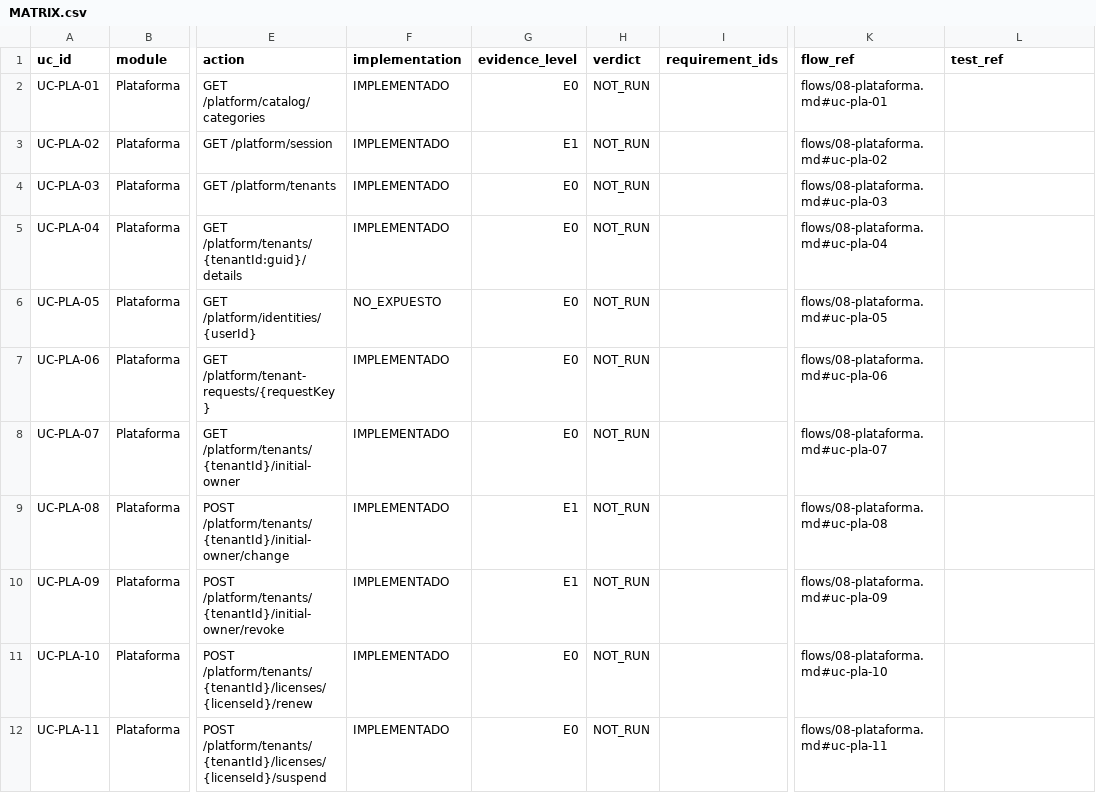
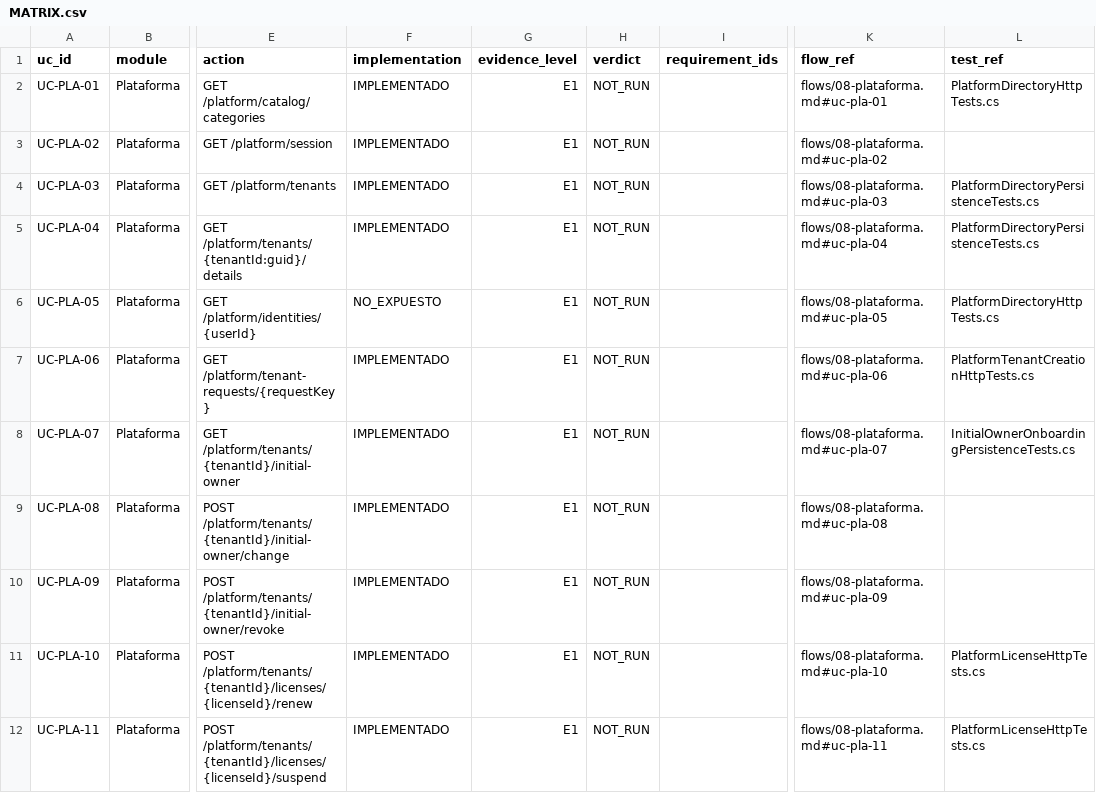
Before and after one commit to saintdeyb321/MediPOS, a CSV file: docs/audit/rfa/MATRIX.csv, drawn as a sheet; only a part is shown, gaps mark what is left out; the diff covers the shown part only; the diff names each change by its address in the sheet, - before the commit and + after, or states it on an @@ line.

```diff
--- a/docs/audit/rfa/MATRIX.csv
+++ b/docs/audit/rfa/MATRIX.csv
-G2 (evidence_level): E0
+G2 (evidence_level): E1
-L2 (test_ref): (empty)
+L2 (test_ref): PlatformDirectoryHttpTests.cs
-G4:G8 (evidence_level): E0
+G4:G8 (evidence_level): E1
-L4:L5 (test_ref): (empty)
+L4:L5 (test_ref): PlatformDirectoryPersistenceTests.cs
-L6 (test_ref): (empty)
+L6 (test_ref): PlatformDirectoryHttpTests.cs
-L7 (test_ref): (empty)
+L7 (test_ref): PlatformTenantCreationHttpTests.cs
-L8 (test_ref): (empty)
+L8 (test_ref): InitialOwnerOnboardingPersistenceTests.cs
-G11:G12 (evidence_level): E0
+G11:G12 (evidence_level): E1
-L11:L12 (test_ref): (empty)
+L11:L12 (test_ref): PlatformLicenseHttpTests.cs
```
Also changed, not shown: 1 added row and 115 edited cells elsewhere in this file, 13 other files.
